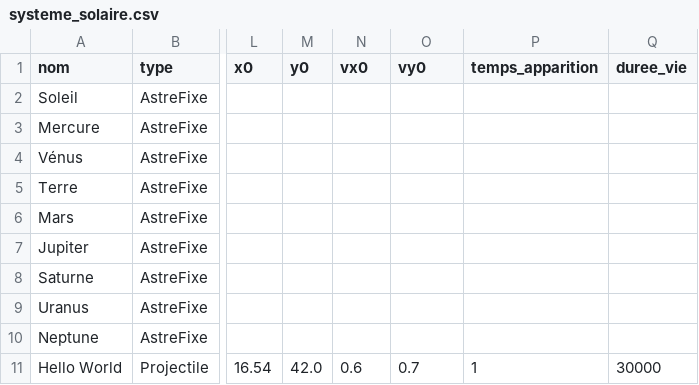
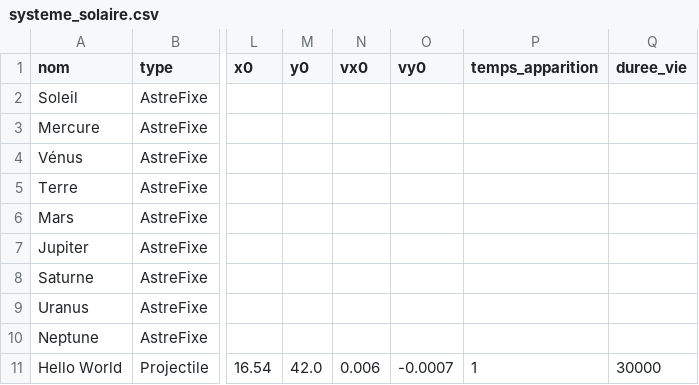
Before and after one commit to Enok01/ProjetGroupe, a CSV file: donnees/systeme_solaire.csv, drawn as a sheet; only a part is shown, gaps mark what is left out; the diff names each change by its address in the sheet, - before the commit and + after, or states it on an @@ line.

Commit message:
Diminué la vitesse initiale du projectile-test dans systeme_solaire.csv

```diff
--- a/donnees/systeme_solaire.csv
+++ b/donnees/systeme_solaire.csv
-N11 (vx0): 0.6
+N11 (vx0): 0.006
-O11 (vy0): 0.7
+O11 (vy0): -0.0007
```
